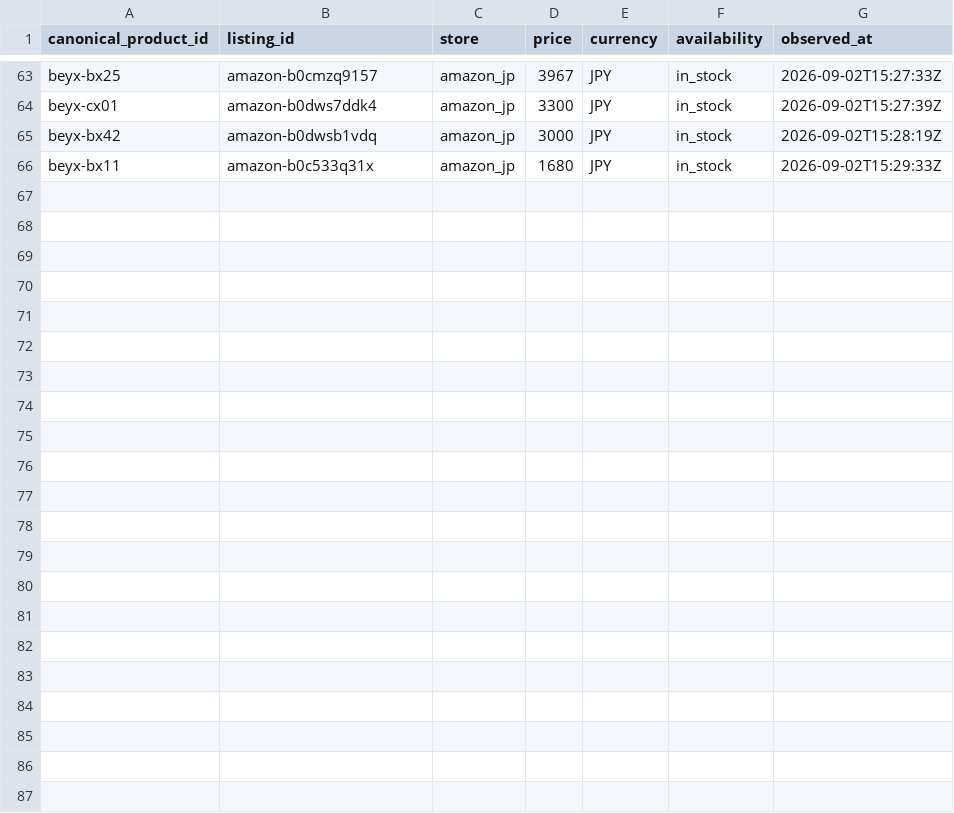
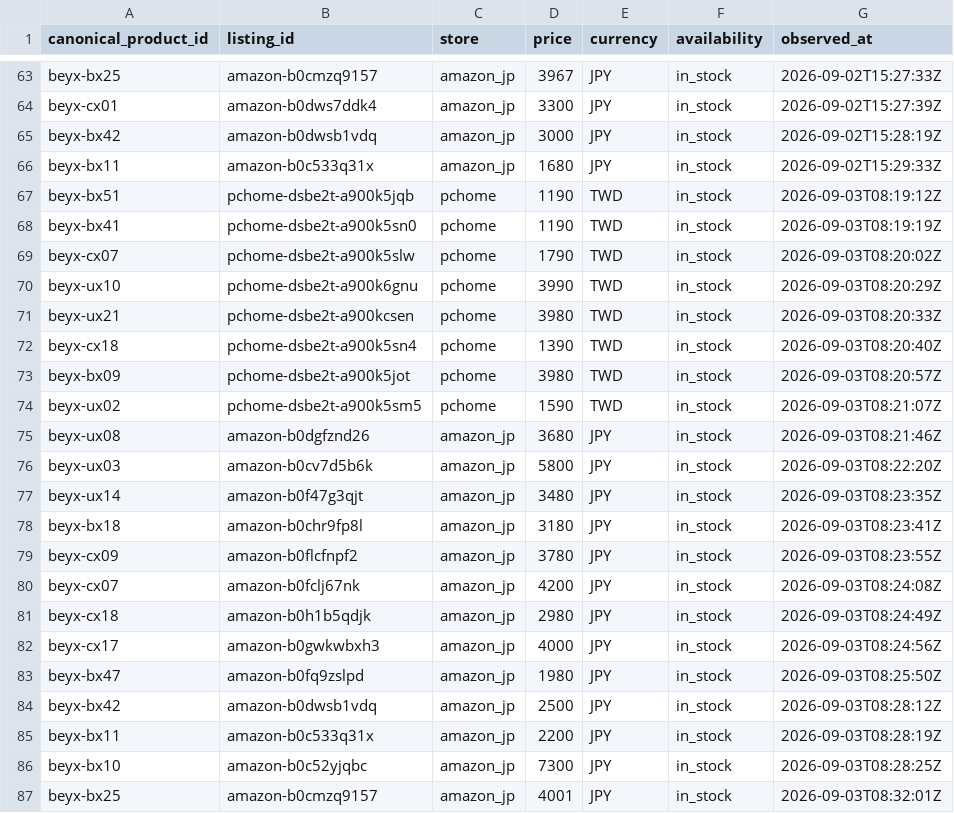
Before and after one commit to cchgene/buyblade-data, a CSV file: data/history-2026-09.csv, drawn as a sheet; only a part is shown, gaps mark what is left out; the diff names each change by its address in the sheet, - before the commit and + after, or states it on an @@ line.

```diff
--- a/data/history-2026-09.csv
+++ b/data/history-2026-09.csv
+row 67: beyx-bx51 | pchome-dsbe2t-a900k5jqb | pchome | 1190 | TWD | in_stock | 2026-09-03T08:19:12Z
+row 68: beyx-bx41 | pchome-dsbe2t-a900k5sn0 | pchome | 1190 | TWD | in_stock | 2026-09-03T08:19:19Z
+row 69: beyx-cx07 | pchome-dsbe2t-a900k5slw | pchome | 1790 | TWD | in_stock | 2026-09-03T08:20:02Z
+row 70: beyx-ux10 | pchome-dsbe2t-a900k6gnu | pchome | 3990 | TWD | in_stock | 2026-09-03T08:20:29Z
+row 71: beyx-ux21 | pchome-dsbe2t-a900kcsen | pchome | 3980 | TWD | in_stock | 2026-09-03T08:20:33Z
+row 72: beyx-cx18 | pchome-dsbe2t-a900k5sn4 | pchome | 1390 | TWD | in_stock | 2026-09-03T08:20:40Z
+row 73: beyx-bx09 | pchome-dsbe2t-a900k5jot | pchome | 3980 | TWD | in_stock | 2026-09-03T08:20:57Z
+row 74: beyx-ux02 | pchome-dsbe2t-a900k5sm5 | pchome | 1590 | TWD | in_stock | 2026-09-03T08:21:07Z
+row 75: beyx-ux08 | amazon-b0dgfznd26 | amazon_jp | 3680 | JPY | in_stock | 2026-09-03T08:21:46Z
+row 76: beyx-ux03 | amazon-b0cv7d5b6k | amazon_jp | 5800 | JPY | in_stock | 2026-09-03T08:22:20Z
+row 77: beyx-ux14 | amazon-b0f47g3qjt | amazon_jp | 3480 | JPY | in_stock | 2026-09-03T08:23:35Z
+row 78: beyx-bx18 | amazon-b0chr9fp8l | amazon_jp | 3180 | JPY | in_stock | 2026-09-03T08:23:41Z
+row 79: beyx-cx09 | amazon-b0flcfnpf2 | amazon_jp | 3780 | JPY | in_stock | 2026-09-03T08:23:55Z
+row 80: beyx-cx07 | amazon-b0fclj67nk | amazon_jp | 4200 | JPY | in_stock | 2026-09-03T08:24:08Z
+row 81: beyx-cx18 | amazon-b0h1b5qdjk | amazon_jp | 2980 | JPY | in_stock | 2026-09-03T08:24:49Z
+row 82: beyx-cx17 | amazon-b0gwkwbxh3 | amazon_jp | 4000 | JPY | in_stock | 2026-09-03T08:24:56Z
+row 83: beyx-bx47 | amazon-b0fq9zslpd | amazon_jp | 1980 | JPY | in_stock | 2026-09-03T08:25:50Z
+row 84: beyx-bx42 | amazon-b0dwsb1vdq | amazon_jp | 2500 | JPY | in_stock | 2026-09-03T08:28:12Z
+row 85: beyx-bx11 | amazon-b0c533q31x | amazon_jp | 2200 | JPY | in_stock | 2026-09-03T08:28:19Z
+row 86: beyx-bx10 | amazon-b0c52yjqbc | amazon_jp | 7300 | JPY | in_stock | 2026-09-03T08:28:25Z
+row 87: beyx-bx25 | amazon-b0cmzq9157 | amazon_jp | 4001 | JPY | in_stock | 2026-09-03T08:32:01Z
```
Also changed, not shown: data/latest.csv.
